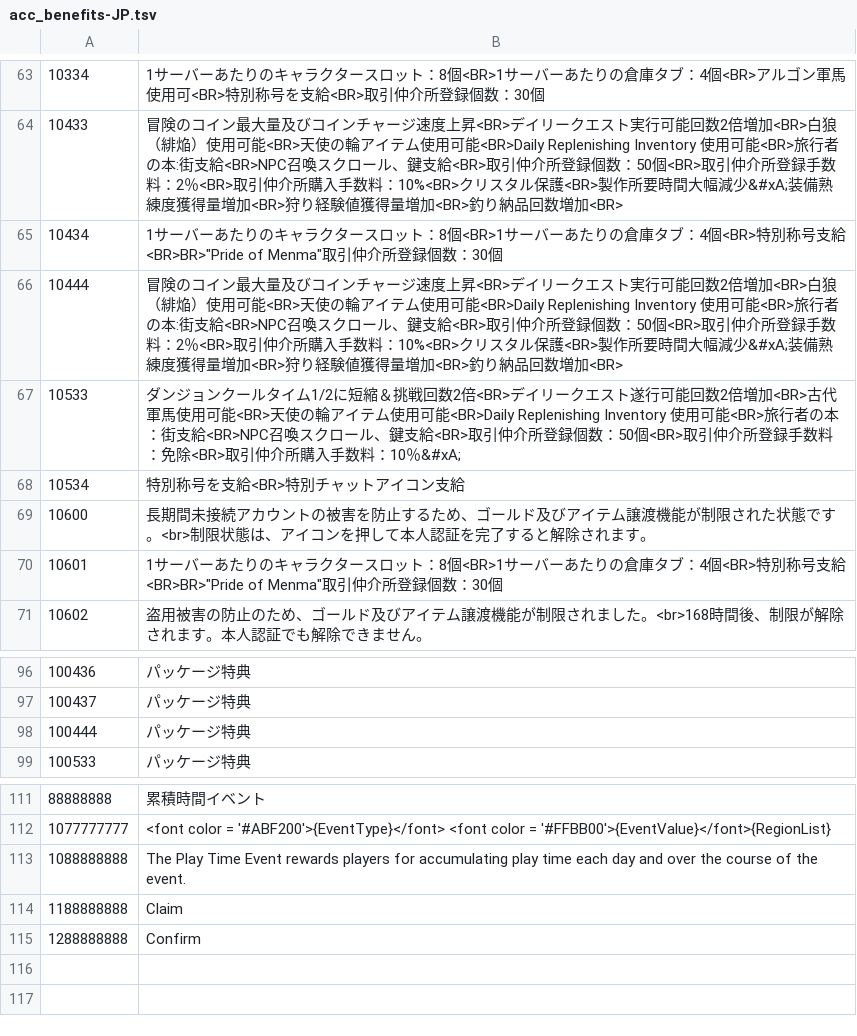
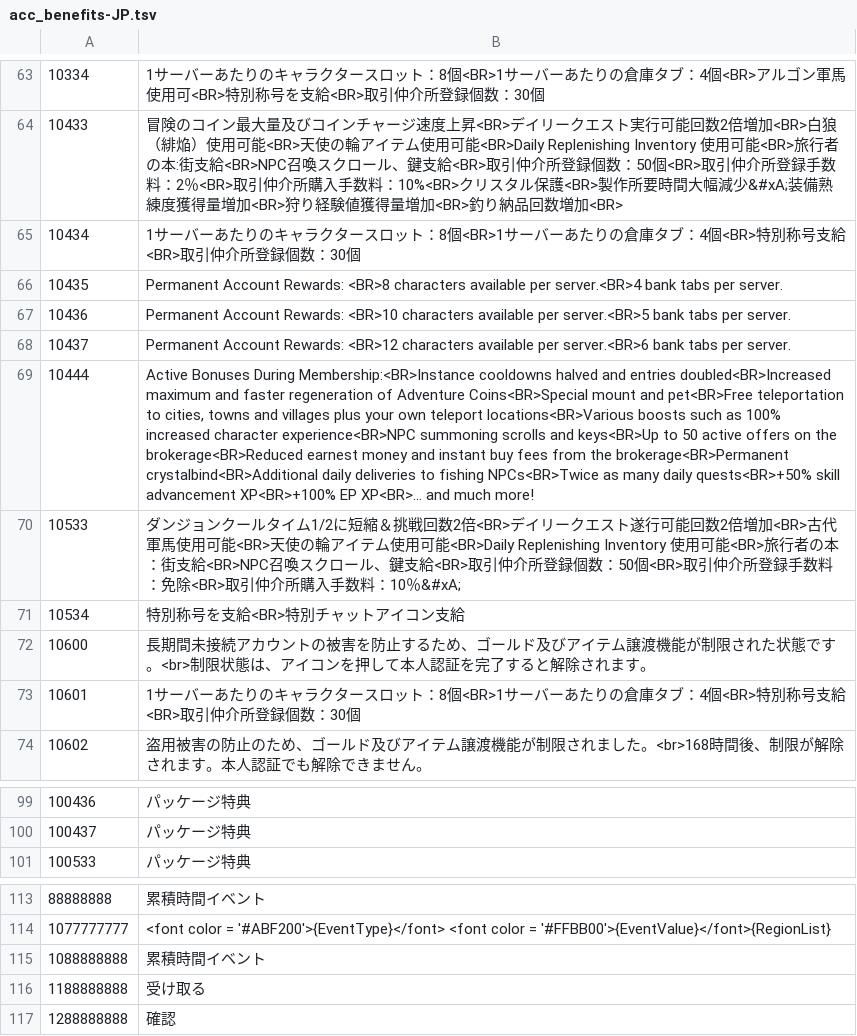
Before and after one commit to yu0u0un/TERADATA_JP, a TSV file: MenmaJPN_P100.02_376012/acc_benefits/acc_benefits-JP.tsv, drawn as a sheet; only a part is shown, gaps mark what is left out; removed rows and columns are numbered as before the commit, all else as after; the diff names each change by its address in the sheet, - before the commit and + after, or states it on an @@ line.

```diff
--- a/MenmaJPN_P100.02_376012/acc_benefits/acc_benefits-JP.tsv
+++ b/MenmaJPN_P100.02_376012/acc_benefits/acc_benefits-JP.tsv
-B65: …称号支給<BR>BR>"Pride of Menma"取引仲介…
+B65: …称号支給<BR>取引仲介…
+row 66: 10435 | Permanent Account Rewards: <BR>8 characters available per server.<BR>4 bank tabs per server.
+row 67: 10436 | Permanent Account Rewards: <BR>10 characters available per server.<BR>5 bank tabs per server.
+row 68: 10437 | Permanent Account Rewards: <BR>12 characters available per server.<BR>6 bank tabs per server.
-B69: 冒険のコイン最大量及びコインチャージ速度上昇<BR>デイリークエスト実行可能回数2倍増加<BR>白狼（緋焔）使用可能<BR>天使の輪アイテム使用可能<BR>Daily Replenishing Inventory 使用可能<BR>旅行者の本:街支給<BR>NPC召喚スクロール、鍵支給<BR>取引仲介所登録個数：50個<BR>取引仲介所登録手数料：2％<BR>取引仲介所購入手数料：10%<BR>クリスタル保護<BR>製作所要時間大幅減少&#xA;装備熟練度獲得量増加<BR>狩り経験値獲得量増加<BR>釣り納品回数増加<BR>
+B69: Active Bonuses During Membership:<BR>Instance cooldowns halved and entries doubled<BR>Increased maximum and faster regeneration of Adventure Coins<BR>Special mount and pet<BR>Free teleportation to cities, towns and villages plus your own teleport locations<BR>Various boosts such as 100% increased character experience<BR>NPC summoning scrolls and keys<BR>Up to 50 active offers on the brokerage<BR>Reduced earnest money and instant buy fees from the brokerage<BR>Permanent crystalbind<BR>Additional daily deliveries to fishing NPCs<BR>Twice as many daily quests<BR>+50% skill advancement XP<BR>+100% EP XP<BR>... and much more!
-B73: …称号支給<BR>BR>"Pride of Menma"取引仲介…
+B73: …称号支給<BR>取引仲介…
-row 98: 100444 | パッケージ特典
-B115: The Play Time Event rewards players for accumulating play time each day and over the course of the event.
+B115: 累積時間イベント
-B116: Claim
+B116: 受け取る
-B117: Confirm
+B117: 確認
```
Also changed, not shown: MenmaJPN_P100.02_376012/hotdot/abnormal.tsv, MenmaJPN_P100.02_376012/quests/quests-JP.tsv, 8 other files.
